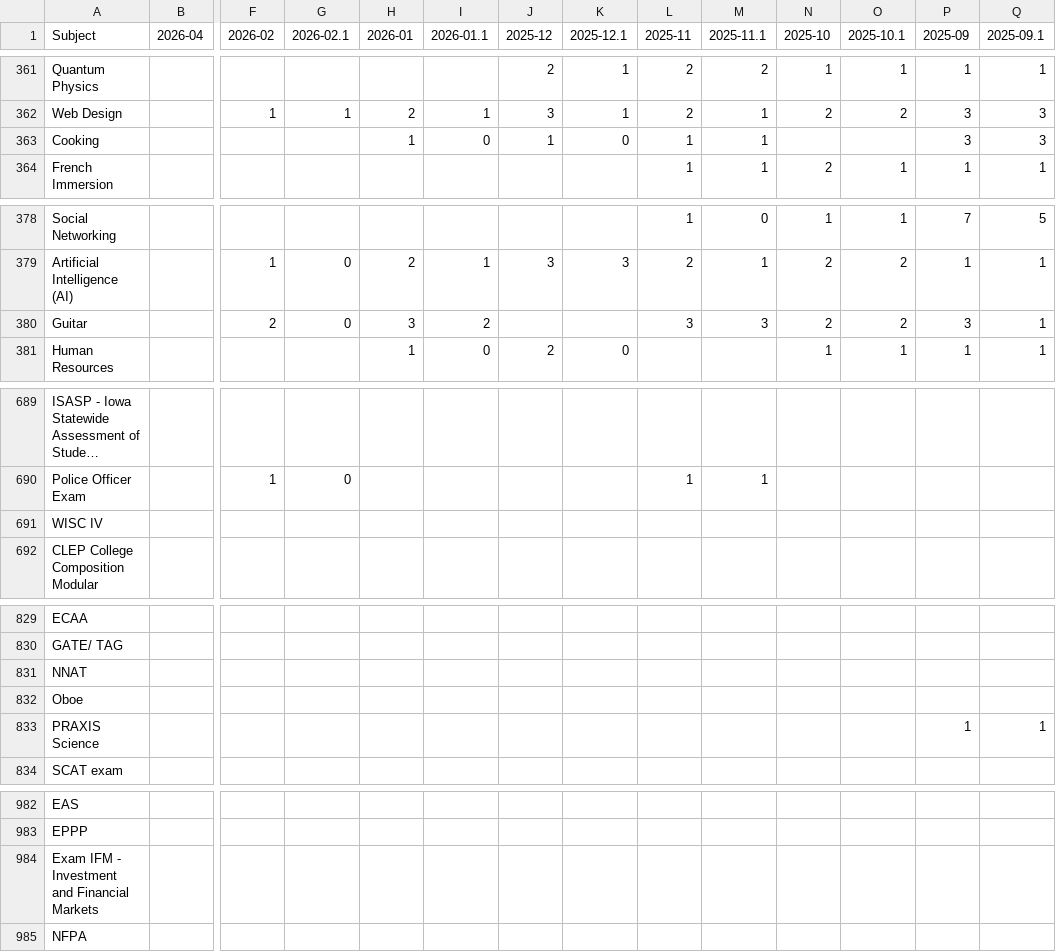
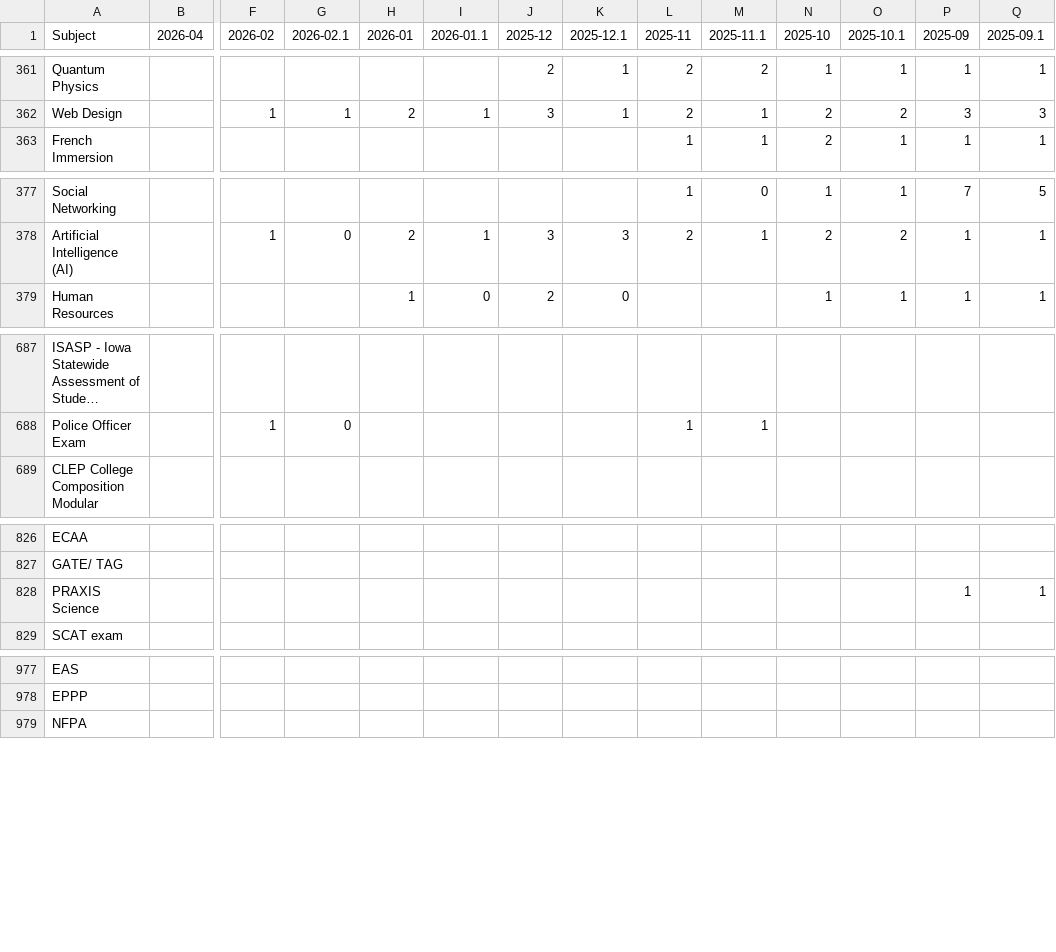
Before and after one commit to leighrobbins-hub/bts-forecast-dashboard, a CSV file: data/utilization.csv, drawn as a sheet; only a part is shown, gaps mark what is left out; long unchanged cells end in …; rows hold the shown columns only; the diff covers the shown part only; the diff names each change by its address in the sheet, - before the commit and + after, or states it on an @@ line.

```diff
--- a/data/utilization.csv
+++ b/data/utilization.csv
-row 363: Cooking |  |  |  | 1 | 0 | 1 | 0 | 1 | 1 |  |  | 3 | 3
-row 380: Guitar |  | 2 | 0 | 3 | 2 |  |  | 3 | 3 | 2 | 2 | 3 | 1
-row 691: WISC IV
-row 831: NNAT
-row 832: Oboe
-row 984: Exam IFM - Investment and Financial Markets
```
Also changed, not shown: 1 edited cell elsewhere in this file, data/run_rates.csv, data/tutor_hours_util.csv, 5 other files.
